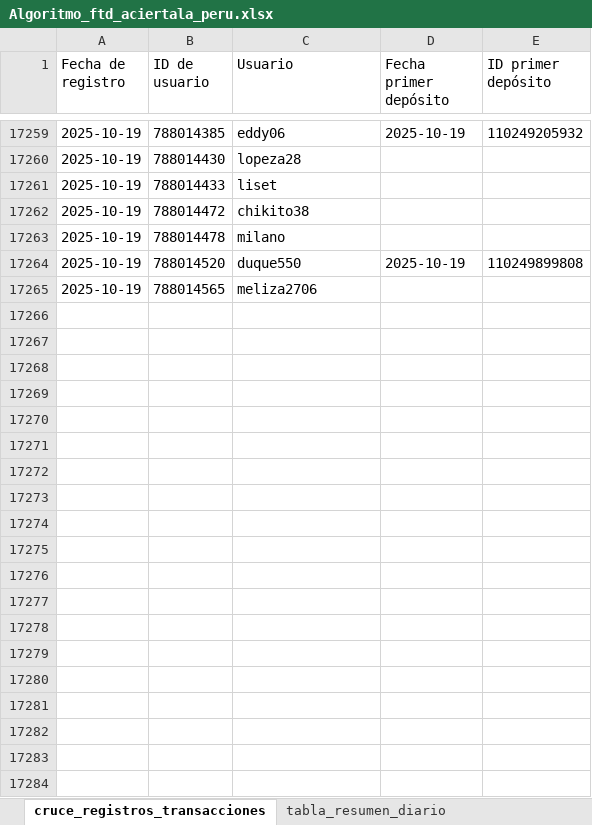
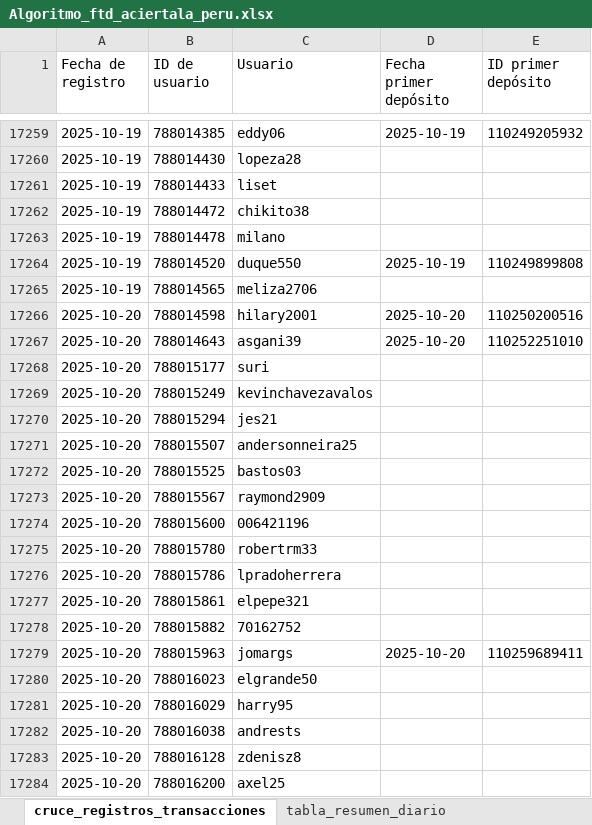
Before and after one commit to james5777/FTD-s-Aciertala, an Excel workbook: Algoritmo_ftd_aciertala_peru.xlsx, sheet cruce_registros_transacciones, drawn as a sheet; only a part is shown, gaps mark what is left out; values as stored, in another font and other column widths than the file's, no borders; table styles not drawn; the diff covers the shown part only; the diff names each change by its address in the sheet, - before the commit and + after, or states it on an @@ line.

```diff
--- a/Algoritmo_ftd_aciertala_peru.xlsx (sheet cruce_registros_transacciones)
+++ b/Algoritmo_ftd_aciertala_peru.xlsx (sheet cruce_registros_transacciones)
+row 17266: 2025-10-20 | 788014598 | hilary2001 | 2025-10-20 | 110250200516
+row 17267: 2025-10-20 | 788014643 | asgani39 | 2025-10-20 | 110252251010
+row 17268: 2025-10-20 | 788015177 | suri
+row 17269: 2025-10-20 | 788015249 | kevinchavezavalos
+row 17270: 2025-10-20 | 788015294 | jes21
+row 17271: 2025-10-20 | 788015507 | andersonneira25
+row 17272: 2025-10-20 | 788015525 | bastos03
+row 17273: 2025-10-20 | 788015567 | raymond2909
+row 17274: 2025-10-20 | 788015600 | 006421196
+row 17275: 2025-10-20 | 788015780 | robertrm33
+row 17276: 2025-10-20 | 788015786 | lpradoherrera
+row 17277: 2025-10-20 | 788015861 | elpepe321
+row 17278: 2025-10-20 | 788015882 | 70162752
+row 17279: 2025-10-20 | 788015963 | jomargs | 2025-10-20 | 110259689411
+row 17280: 2025-10-20 | 788016023 | elgrande50
+row 17281: 2025-10-20 | 788016029 | harry95
+row 17282: 2025-10-20 | 788016038 | andrests
+row 17283: 2025-10-20 | 788016128 | zdenisz8
+row 17284: 2025-10-20 | 788016200 | axel25
```
Also changed, not shown: 16 added rows and 2 edited cells elsewhere in this sheet, sheet tabla_resumen_diario, Archivos/Diario-ACPE.xlsx, 6 other files.
